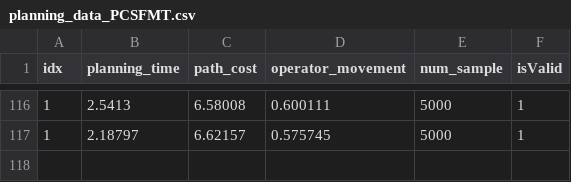
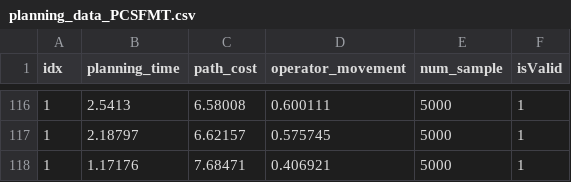
Before and after one commit to 0Z17/ompl, a CSV file: demos/MyPlanners/test_output/planning_data_PCSFMT.csv, drawn as a sheet; only a part is shown, gaps mark what is left out; the diff names each change by its address in the sheet, - before the commit and + after, or states it on an @@ line.

```diff
--- a/demos/MyPlanners/test_output/planning_data_PCSFMT.csv
+++ b/demos/MyPlanners/test_output/planning_data_PCSFMT.csv
+row 118: 1 | 1.17176 | 7.68471 | 0.406921 | 5000 | 1
```
Also changed, not shown: demos/MyPlanners/test_output/parameterSpaceWeights.csv, demos/MyPlanners/test_output/planning_data_FMT.csv, 15 other files.
